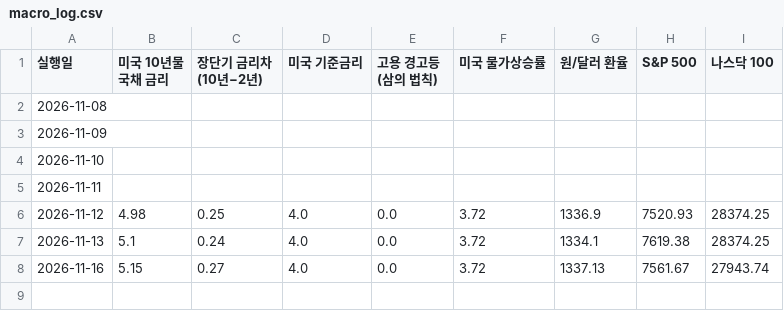
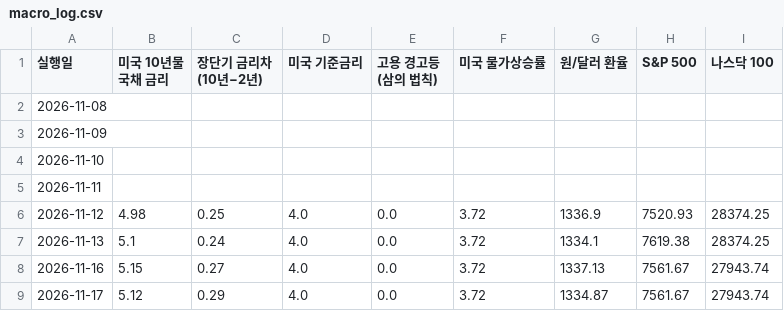
Before and after one commit to jhj1530/macro-dashboard, a CSV file: data/macro_log.csv, drawn as a sheet.

```diff
--- a/data/macro_log.csv
+++ b/data/macro_log.csv
@@ -8 +8,2 @@
 2026-11-16,5.15,0.27,4.0,0.0,3.72,1337.13,7561.67,27943.74
+2026-11-17,5.12,0.29,4.0,0.0,3.72,1334.87,7561.67,27943.74
```
Also changed, not shown: 1 other file.
